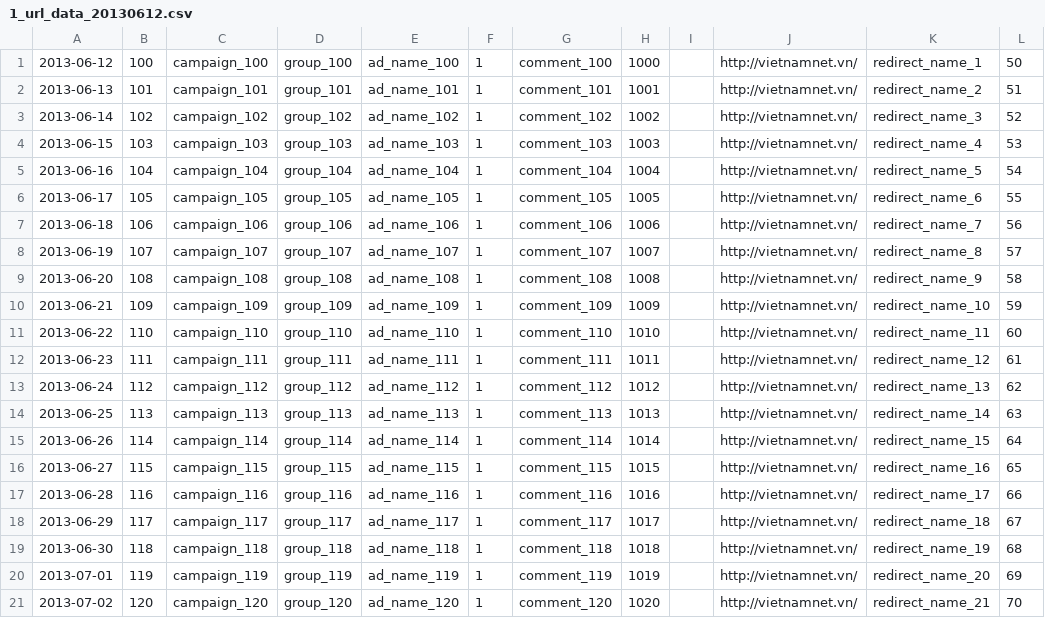
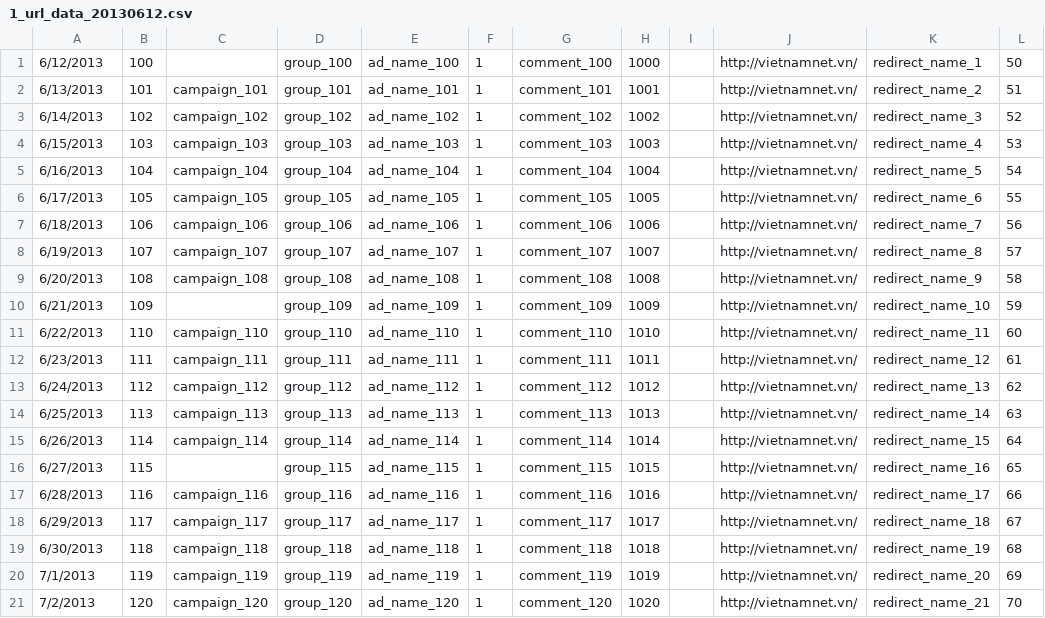
Before and after one commit to Kieu/Polaris_Kieu, a CSV file: doc/url/import_url/1_url_data_20130612.csv, drawn as a sheet.

Commit message:
import url source code

```diff
--- a/doc/url/import_url/1_url_data_20130612.csv
+++ b/doc/url/import_url/1_url_data_20130612.csv
@@ -1,21 +1,21 @@
-2013-06-12,100,campaign_100,group_100,ad_name_100,1,comment_100,1000,,http://vietnamnet.vn/,redirect_name_1,50
-2013-06-13,101,campaign_101,group_101,ad_name_101,1,comment_101,1001,,http://vietnamnet.vn/,redirect_name_2,51
-2013-06-14,102,campaign_102,group_102,ad_name_102,1,comment_102,1002,,http://vietnamnet.vn/,redirect_name_3,52
-2013-06-15,103,campaign_103,group_103,ad_name_103,1,comment_103,1003,,http://vietnamnet.vn/,redirect_name_4,53
-2013-06-16,104,campaign_104,group_104,ad_name_104,1,comment_104,1004,,http://vietnamnet.vn/,redirect_name_5,54
-2013-06-17,105,campaign_105,group_105,ad_name_105,1,comment_105,1005,,http://vietnamnet.vn/,redirect_name_6,55
-2013-06-18,106,campaign_106,group_106,ad_name_106,1,comment_106,1006,,http://vietnamnet.vn/,redirect_name_7,56
-2013-06-19,107,campaign_107,group_107,ad_name_107,1,comment_107,1007,,http://vietnamnet.vn/,redirect_name_8,57
-2013-06-20,108,campaign_108,group_108,ad_name_108,1,comment_108,1008,,http://vietnamnet.vn/,redirect_name_9,58
-2013-06-21,109,campaign_109,group_109,ad_name_109,1,comment_109,1009,,http://vietnamnet.vn/,redirect_name_10,59
-2013-06-22,110,campaign_110,group_110,ad_name_110,1,comment_110,1010,,http://vietnamnet.vn/,redirect_name_11,60
-2013-06-23,111,campaign_111,group_111,ad_name_111,1,comment_111,1011,,http://vietnamnet.vn/,redirect_name_12,61
-2013-06-24,112,campaign_112,group_112,ad_name_112,1,comment_112,1012,,http://vietnamnet.vn/,redirect_name_13,62
-2013-06-25,113,campaign_113,group_113,ad_name_113,1,comment_113,1013,,http://vietnamnet.vn/,redirect_name_14,63
-2013-06-26,114,campaign_114,group_114,ad_name_114,1,comment_114,1014,,http://vietnamnet.vn/,redirect_name_15,64
-2013-06-27,115,campaign_115,group_115,ad_name_115,1,comment_115,1015,,http://vietnamnet.vn/,redirect_name_16,65
-2013-06-28,116,campaign_116,group_116,ad_name_116,1,comment_116,1016,,http://vietnamnet.vn/,redirect_name_17,66
-2013-06-29,117,campaign_117,group_117,ad_name_117,1,comment_117,1017,,http://vietnamnet.vn/,redirect_name_18,67
-2013-06-30,118,campaign_118,group_118,ad_name_118,1,comment_118,1018,,http://vietnamnet.vn/,redirect_name_19,68
-2013-07-01,119,campaign_119,group_119,ad_name_119,1,comment_119,1019,,http://vietnamnet.vn/,redirect_name_20,69
-2013-07-02,120,campaign_120,group_120,ad_name_120,1,comment_120,1020,,http://vietnamnet.vn/,redirect_name_21,70
+6/12/2013,100,,group_100,ad_name_100,1,comment_100,1000,,http://vietnamnet.vn/,redirect_name_1,50
+6/13/2013,101,campaign_101,group_101,ad_name_101,1,comment_101,1001,,http://vietnamnet.vn/,redirect_name_2,51
+6/14/2013,102,campaign_102,group_102,ad_name_102,1,comment_102,1002,,http://vietnamnet.vn/,redirect_name_3,52
+6/15/2013,103,campaign_103,group_103,ad_name_103,1,comment_103,1003,,http://vietnamnet.vn/,redirect_name_4,53
+6/16/2013,104,campaign_104,group_104,ad_name_104,1,comment_104,1004,,http://vietnamnet.vn/,redirect_name_5,54
+6/17/2013,105,campaign_105,group_105,ad_name_105,1,comment_105,1005,,http://vietnamnet.vn/,redirect_name_6,55
+6/18/2013,106,campaign_106,group_106,ad_name_106,1,comment_106,1006,,http://vietnamnet.vn/,redirect_name_7,56
+6/19/2013,107,campaign_107,group_107,ad_name_107,1,comment_107,1007,,http://vietnamnet.vn/,redirect_name_8,57
+6/20/2013,108,campaign_108,group_108,ad_name_108,1,comment_108,1008,,http://vietnamnet.vn/,redirect_name_9,58
+6/21/2013,109,,group_109,ad_name_109,1,comment_109,1009,,http://vietnamnet.vn/,redirect_name_10,59
+6/22/2013,110,campaign_110,group_110,ad_name_110,1,comment_110,1010,,http://vietnamnet.vn/,redirect_name_11,60
+6/23/2013,111,campaign_111,group_111,ad_name_111,1,comment_111,1011,,http://vietnamnet.vn/,redirect_name_12,61
+6/24/2013,112,campaign_112,group_112,ad_name_112,1,comment_112,1012,,http://vietnamnet.vn/,redirect_name_13,62
+6/25/2013,113,campaign_113,group_113,ad_name_113,1,comment_113,1013,,http://vietnamnet.vn/,redirect_name_14,63
+6/26/2013,114,campaign_114,group_114,ad_name_114,1,comment_114,1014,,http://vietnamnet.vn/,redirect_name_15,64
+6/27/2013,115,,group_115,ad_name_115,1,comment_115,1015,,http://vietnamnet.vn/,redirect_name_16,65
+6/28/2013,116,campaign_116,group_116,ad_name_116,1,comment_116,1016,,http://vietnamnet.vn/,redirect_name_17,66
+6/29/2013,117,campaign_117,group_117,ad_name_117,1,comment_117,1017,,http://vietnamnet.vn/,redirect_name_18,67
+6/30/2013,118,campaign_118,group_118,ad_name_118,1,comment_118,1018,,http://vietnamnet.vn/,redirect_name_19,68
+7/1/2013,119,campaign_119,group_119,ad_name_119,1,comment_119,1019,,http://vietnamnet.vn/,redirect_name_20,69
+7/2/2013,120,campaign_120,group_120,ad_name_120,1,comment_120,1020,,http://vietnamnet.vn/,redirect_name_21,70
```
Also changed, not shown: 7 other files.
